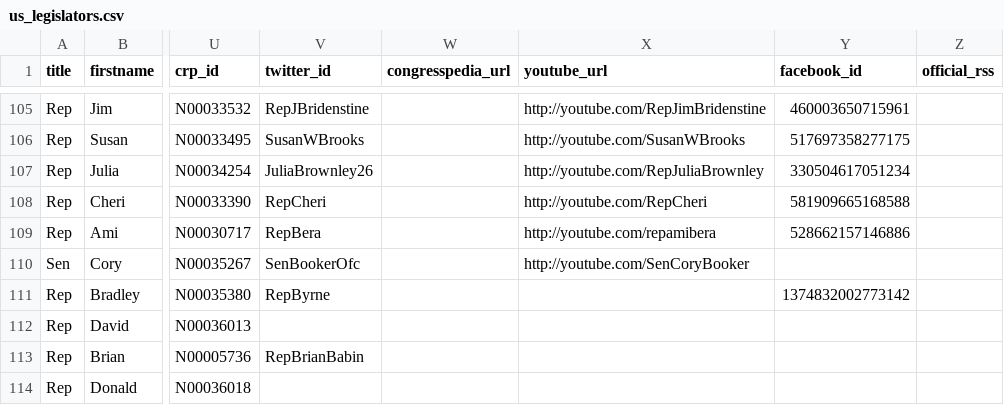
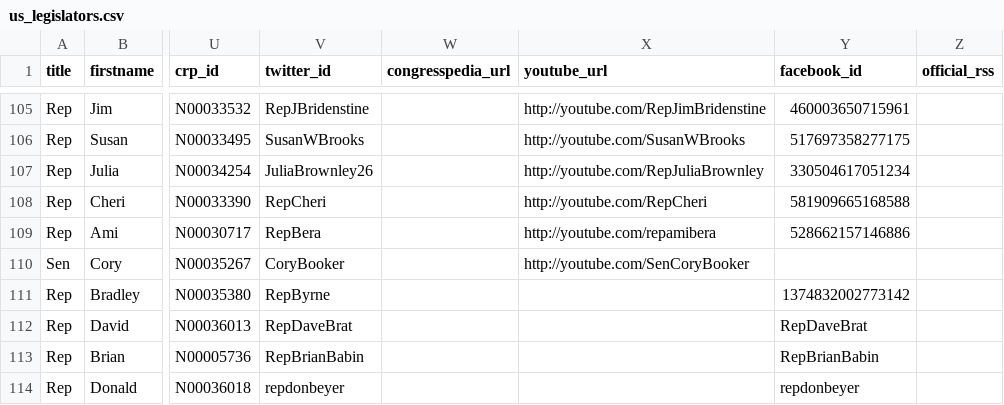
Before and after one commit to tfrce/call-congress, a CSV file: call_server/political_data/data/us_legislators.csv, drawn as a sheet; only a part is shown, gaps mark what is left out; the diff covers the shown part only; the diff names each change by its address in the sheet, - before the commit and + after, or states it on an @@ line.

Commit message:
update legislator data

```diff
--- a/call_server/political_data/data/us_legislators.csv
+++ b/call_server/political_data/data/us_legislators.csv
-V110 (twitter_id): SenBookerOfc
+V110 (twitter_id): CoryBooker
-V112 (twitter_id): (empty)
+V112 (twitter_id): RepDaveBrat
-Y112 (facebook_id): (empty)
+Y112 (facebook_id): RepDaveBrat
-Y113 (facebook_id): (empty)
+Y113 (facebook_id): RepBrianBabin
-V114 (twitter_id): (empty)
+V114 (twitter_id): repdonbeyer
-Y114 (facebook_id): (empty)
+Y114 (facebook_id): repdonbeyer
```
Also changed, not shown: 1 added row and 125 edited cells elsewhere in this file.
